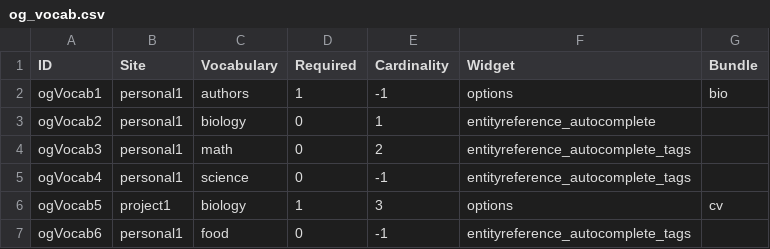
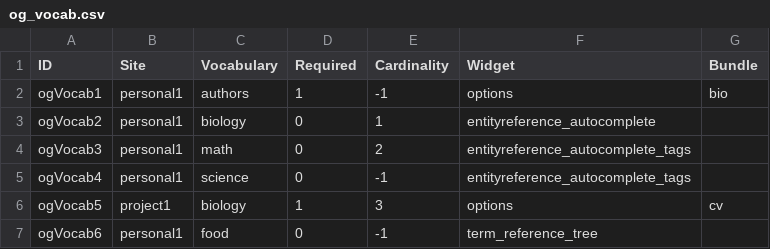
Before and after one commit to wuqiank/openscholar, a CSV file: openscholar/modules/os/modules/os_migrate_demo/csv/og_vocab/og_vocab.csv, drawn as a sheet.

Commit message:
change widget.

```diff
--- a/openscholar/modules/os/modules/os_migrate_demo/csv/og_vocab/og_vocab.csv
+++ b/openscholar/modules/os/modules/os_migrate_demo/csv/og_vocab/og_vocab.csv
@@ -6,2 +6,2 @@ ogVocab4,personal1,science,0,-1,entityreference_autocomplete_tags,
 ogVocab5,project1,biology,1,3,options,cv
-ogVocab6,personal1,food,0,-1,entityreference_autocomplete_tags,
+ogVocab6,personal1,food,0,-1,term_reference_tree,
```
Also changed, not shown: 2 other files.
